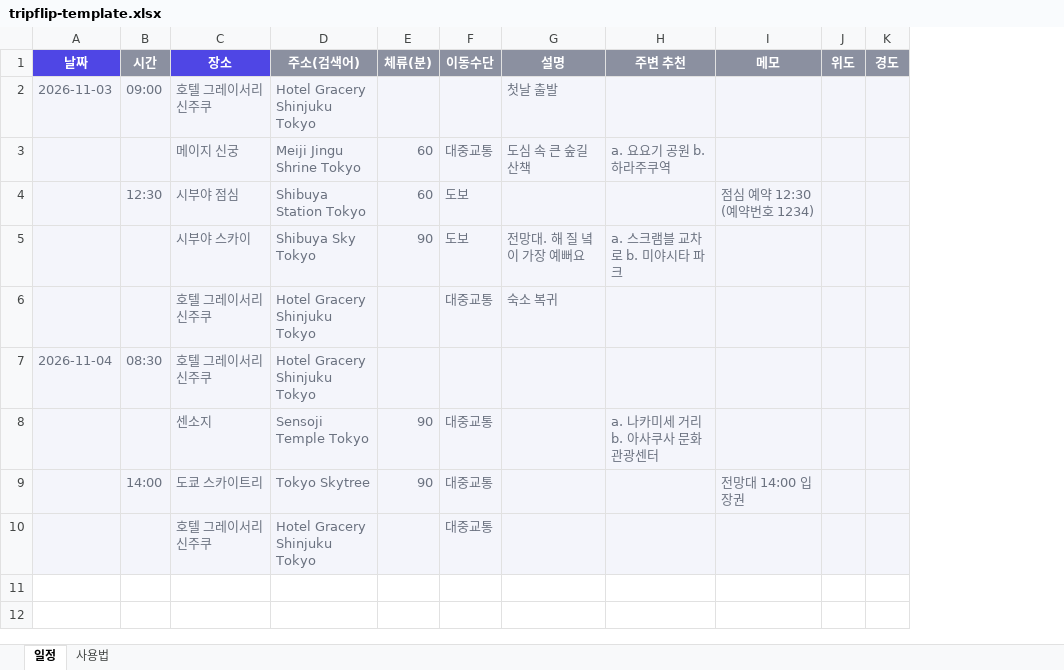
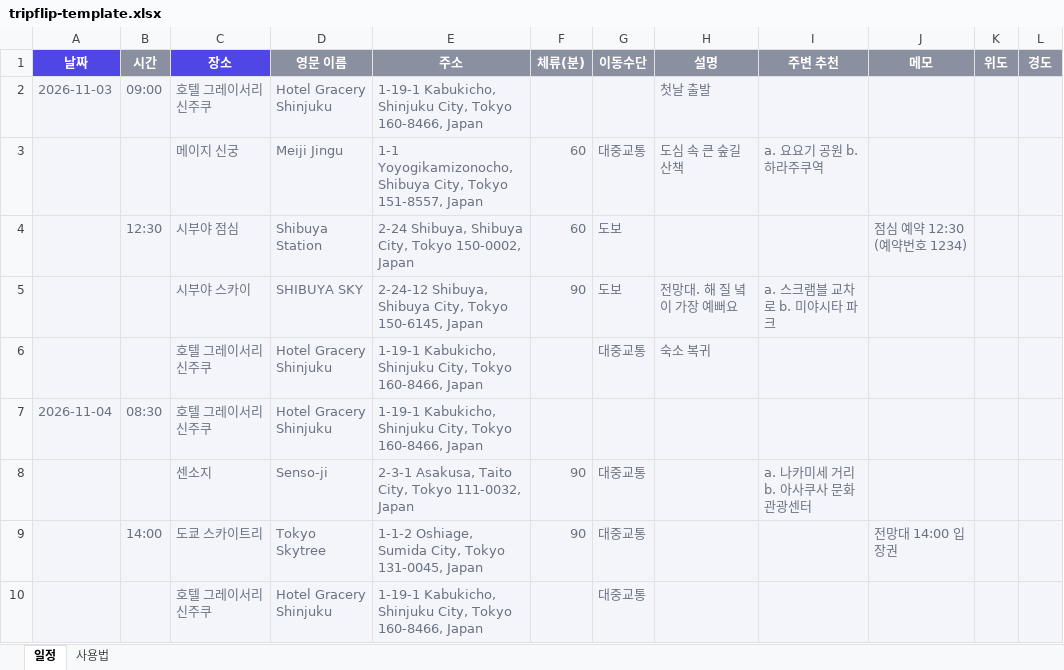
Before and after one commit to taewoong5668/tripflip, an Excel workbook: tripflip-template.xlsx, sheet 일정, drawn as a sheet; values as stored, in another font and other column widths than the file's, no borders; removed rows and columns are numbered as before the commit, all else as after; the diff names each change by its address in the sheet, - before the commit and + after, or states it on an @@ line.

```diff
--- a/tripflip-template.xlsx (sheet 일정)
+++ b/tripflip-template.xlsx (sheet 일정)
-column D (주소(검색어)), rows 2-10: Hotel Gracery Shinjuku Tokyo | Meiji Jingu Shrine Tokyo | Shibuya Station Tokyo | Shibuya Sky Tokyo | Hotel Gracery Shinjuku Tokyo | Hotel Gracery Shinjuku Tokyo | Sensoji Temple Tokyo | Tokyo Skytree | Hotel Gracery Shinjuku Tokyo
+column D (영문 이름), rows 2-10: Hotel Gracery Shinjuku | Meiji Jingu | Shibuya Station | SHIBUYA SKY | Hotel Gracery Shinjuku | Hotel Gracery Shinjuku | Senso-ji | Tokyo Skytree | Hotel Gracery Shinjuku
+column E (주소), rows 2-10: 1-19-1 Kabukicho, Shinjuku City, Tokyo 160-8466, Japan | 1-1 Yoyogikamizonocho, Shibuya City, Tokyo 151-8557, Japan | 2-24 Shibuya, Shibuya City, Tokyo 150-0002, Japan | 2-24-12 Shibuya, Shibuya City, Tokyo 150-6145, Japan | 1-19-1 Kabukicho, Shinjuku City, Tokyo 160-8466, Japan | 1-19-1 Kabukicho, Shinjuku City, Tokyo 160-8466, Japan | 2-3-1 Asakusa, Taito City, Tokyo 111-0032, Japan | 1-1-2 Oshiage, Sumida City, Tokyo 131-0045, Japan | 1-19-1 Kabukicho, Shinjuku City, Tokyo 160-8466, Japan
```
Also changed, not shown: sheet 사용법, 4 other files.
